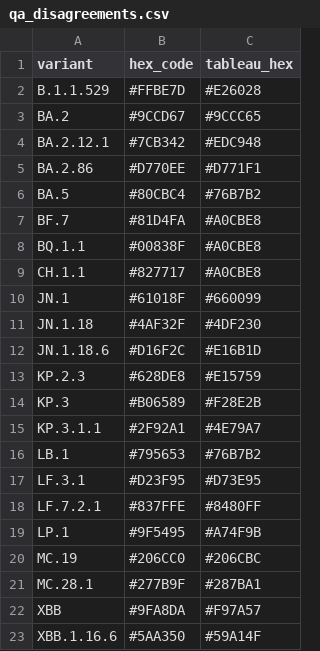
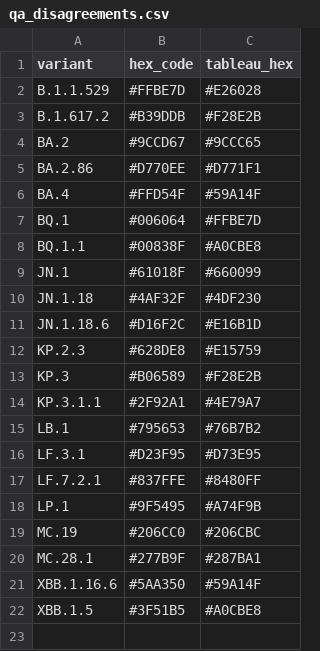
Before and after one commit to NW-PaGe/lineage-classification-cdc, a CSV file: pull_hexcodes/qa_disagreements.csv, drawn as a sheet.

```diff
--- a/pull_hexcodes/qa_disagreements.csv
+++ b/pull_hexcodes/qa_disagreements.csv
@@ -2,9 +2,8 @@ variant,hex_code,tableau_hex
 B.1.1.529,#FFBE7D,#E26028
+B.1.617.2,#B39DDB,#F28E2B
 BA.2,#9CCD67,#9CCC65
-BA.2.12.1,#7CB342,#EDC948
 BA.2.86,#D770EE,#D771F1
-BA.5,#80CBC4,#76B7B2
-BF.7,#81D4FA,#A0CBE8
+BA.4,#FFD54F,#59A14F
+BQ.1,#006064,#FFBE7D
 BQ.1.1,#00838F,#A0CBE8
-CH.1.1,#827717,#A0CBE8
 JN.1,#61018F,#660099
@@ -21,3 +20,3 @@ MC.19,#206CC0,#206CBC
 MC.28.1,#277B9F,#287BA1
-XBB,#9FA8DA,#F97A57
 XBB.1.16.6,#5AA350,#59A14F
+XBB.1.5,#3F51B5,#A0CBE8
```
Also changed, not shown: pull_hexcodes/final_augmented_runninglist.csv, pull_hexcodes/pending_additions.csv, 2 other files.
